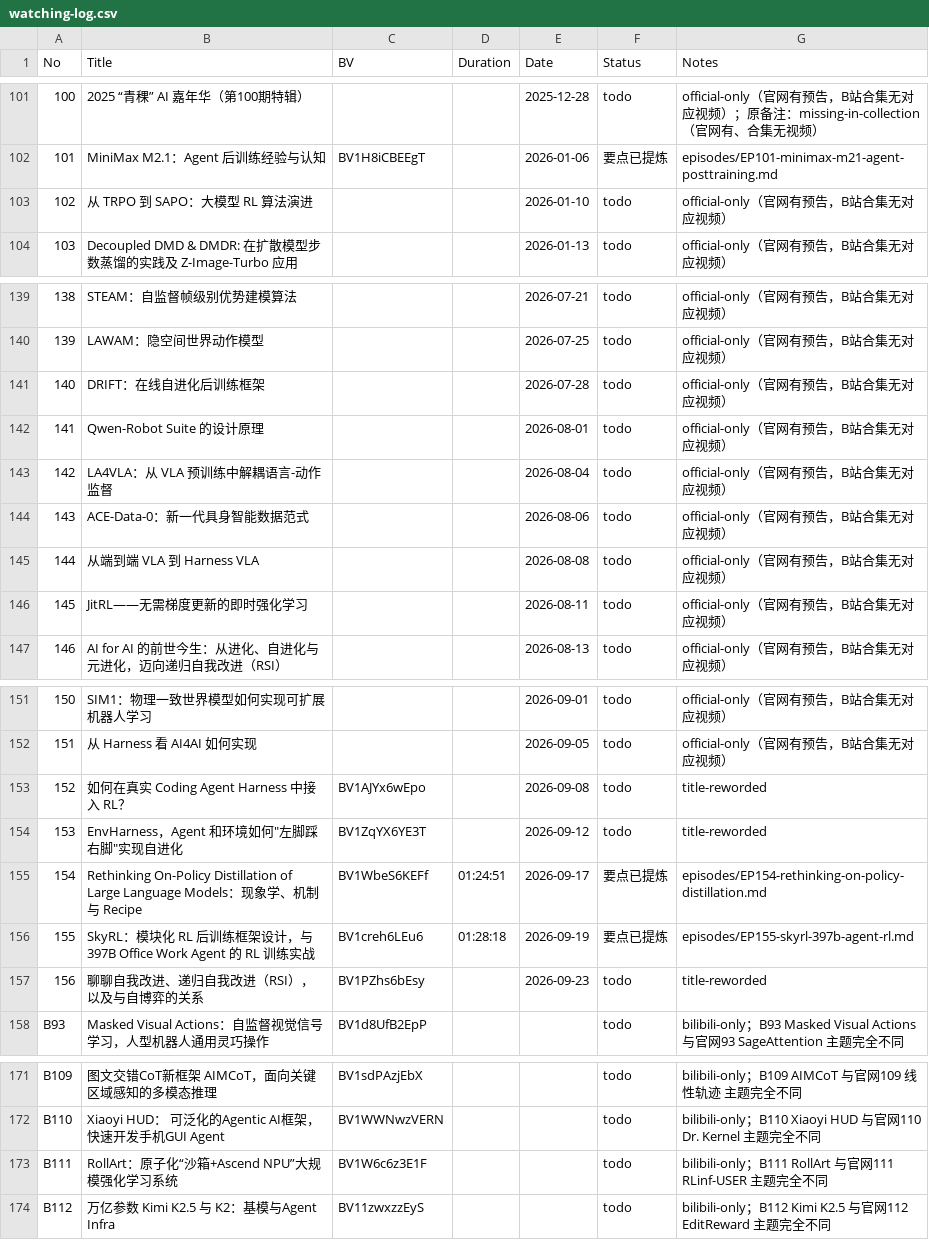
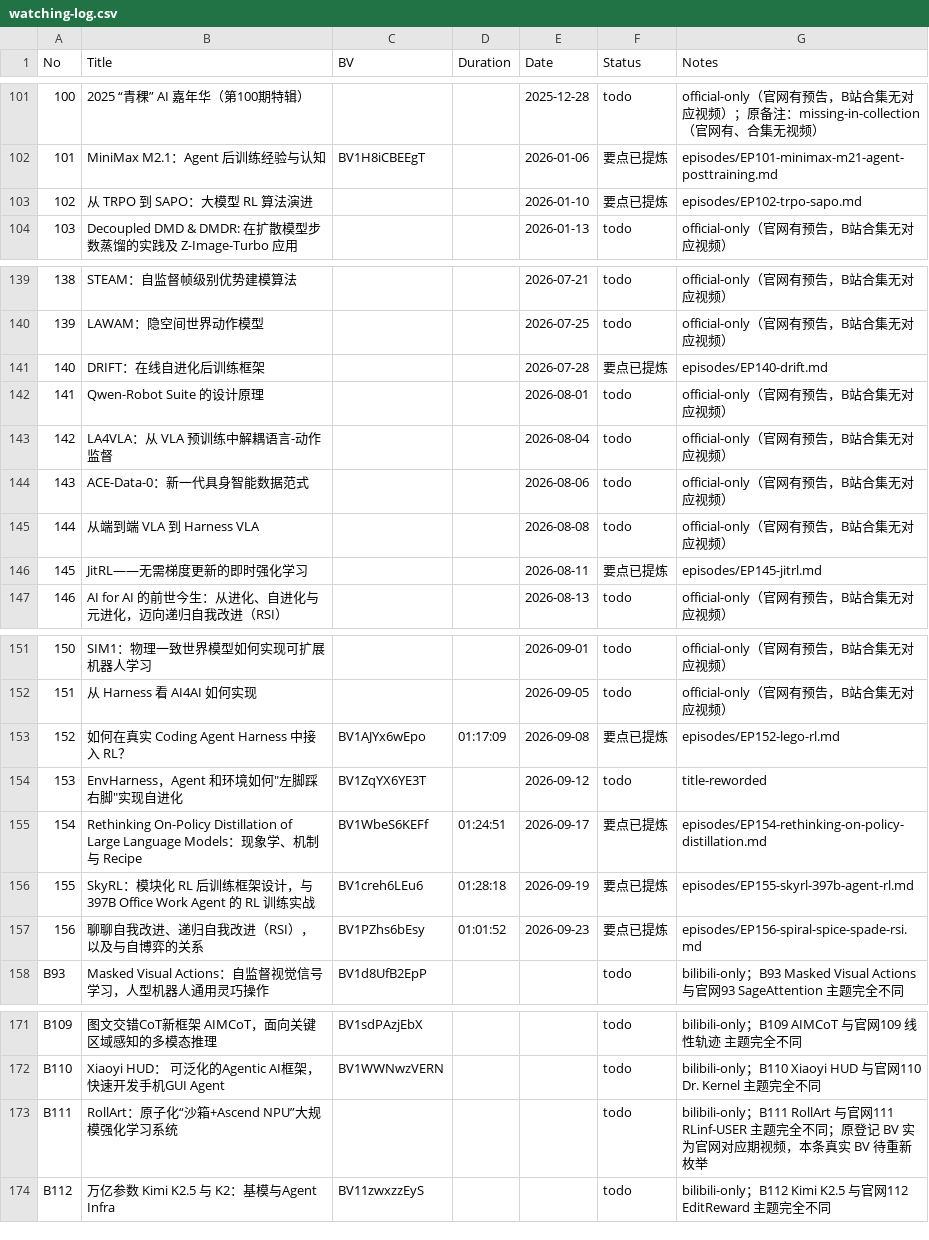
Before and after one commit to Papa-Panda/post-training, a CSV file: qingke-talk/watching-log.csv, drawn as a sheet; only a part is shown, gaps mark what is left out; the diff covers the shown part only.

```diff
--- a/qingke-talk/watching-log.csv
+++ b/qingke-talk/watching-log.csv
@@ -102,3 +102,3 @@ No,Title,BV,Duration,Date,Status,Notes
 101,MiniMax M2.1：Agent 后训练经验与认知,BV1H8iCBEEgT,,2026-01-06,要点已提炼,episodes/EP101-minimax-m21-agent-posttraining.md
-102,从 TRPO 到 SAPO：大模型 RL 算法演进,,,2026-01-10,todo,official-only（官网有预告，B站合集无对应视频）
+102,从 TRPO 到 SAPO：大模型 RL 算法演进,,,2026-01-10,要点已提炼,episodes/EP102-trpo-sapo.md
 103,Decoupled DMD & DMDR: 在扩散模型步数蒸馏的实践及 Z-Image-Turbo 应用,,,2026-01-13,todo,official-only（官网有预告，B站合集无对应视频）
@@ -140,3 +140,3 @@ No,Title,BV,Duration,Date,Status,Notes
 139,LAWAM：隐空间世界动作模型,,,2026-07-25,todo,official-only（官网有预告，B站合集无对应视频）
-140,DRIFT：在线自进化后训练框架,,,2026-07-28,todo,official-only（官网有预告，B站合集无对应视频）
+140,DRIFT：在线自进化后训练框架,,,2026-07-28,要点已提炼,episodes/EP140-drift.md
 141,Qwen-Robot Suite 的设计原理,,,2026-08-01,todo,official-only（官网有预告，B站合集无对应视频）
@@ -145,3 +145,3 @@ No,Title,BV,Duration,Date,Status,Notes
 144,从端到端 VLA 到 Harness VLA,,,2026-08-08,todo,official-only（官网有预告，B站合集无对应视频）
-145,JitRL——无需梯度更新的即时强化学习,,,2026-08-11,todo,official-only（官网有预告，B站合集无对应视频）
+145,JitRL——无需梯度更新的即时强化学习,,,2026-08-11,要点已提炼,episodes/EP145-jitrl.md
 146,AI for AI 的前世今生：从进化、自进化与元进化，迈向递归自我改进（RSI）,,,2026-08-13,todo,official-only（官网有预告，B站合集无对应视频）
@@ -152,3 +152,3 @@ No,Title,BV,Duration,Date,Status,Notes
 151,从 Harness 看 AI4AI 如何实现,,,2026-09-05,todo,official-only（官网有预告，B站合集无对应视频）
-152,如何在真实 Coding Agent Harness 中接入 RL？,BV1AJYx6wEpo,,2026-09-08,todo,title-reworded
+152,如何在真实 Coding Agent Harness 中接入 RL？,BV1AJYx6wEpo,01:17:09,2026-09-08,要点已提炼,episodes/EP152-lego-rl.md
 153,"EnvHarness，Agent 和环境如何""左脚踩右脚""实现自进化",BV1ZqYX6YE3T,,2026-09-12,todo,title-reworded
@@ -156,3 +156,3 @@ No,Title,BV,Duration,Date,Status,Notes
 155,SkyRL：模块化 RL 后训练框架设计，与 397B Office Work Agent 的 RL 训练实战,BV1creh6LEu6,01:28:18,2026-09-19,要点已提炼,episodes/EP155-skyrl-397b-agent-rl.md
-156,聊聊自我改进、递归自我改进（RSI），以及与自博弈的关系,BV1PZhs6bEsy,,2026-09-23,todo,title-reworded
+156,聊聊自我改进、递归自我改进（RSI），以及与自博弈的关系,BV1PZhs6bEsy,01:01:52,2026-09-23,要点已提炼,episodes/EP156-spiral-spice-spade-rsi.md
 B93,Masked Visual Actions：自监督视觉信号学习，人型机器人通用灵巧操作,BV1d8UfB2EpP,,,todo,bilibili-only；B93 Masked Visual Actions 与官网93 SageAttention 主题完全不同
@@ -172,3 +172,3 @@ B109,图文交错CoT新框架 AIMCoT，面向关键区域感知的多模态推
 B110,Xiaoyi HUD： 可泛化的Agentic AI框架，快速开发手机GUI Agent,BV1WWNwzVERN,,,todo,bilibili-only；B110 Xiaoyi HUD 与官网110 Dr. Kernel 主题完全不同
-B111,RollArt：原子化“沙箱+Ascend NPU”大规模强化学习系统,BV1W6c6z3E1F,,,todo,bilibili-only；B111 RollArt 与官网111 RLinf-USER 主题完全不同
+B111,RollArt：原子化“沙箱+Ascend NPU”大规模强化学习系统,,,,todo,bilibili-only；B111 RollArt 与官网111 RLinf-USER 主题完全不同；原登记 BV 实为官网对应期视频，本条真实 BV 待重新枚举
 B112,万亿参数 Kimi K2.5 与 K2：基模与Agent Infra,BV11zwxzzEyS,,,todo,bilibili-only；B112 Kimi K2.5 与官网112 EditReward 主题完全不同
```
Also changed, not shown: 25 edited cells elsewhere in this file, qingke-talk/episode-index.csv, 31 other files.
